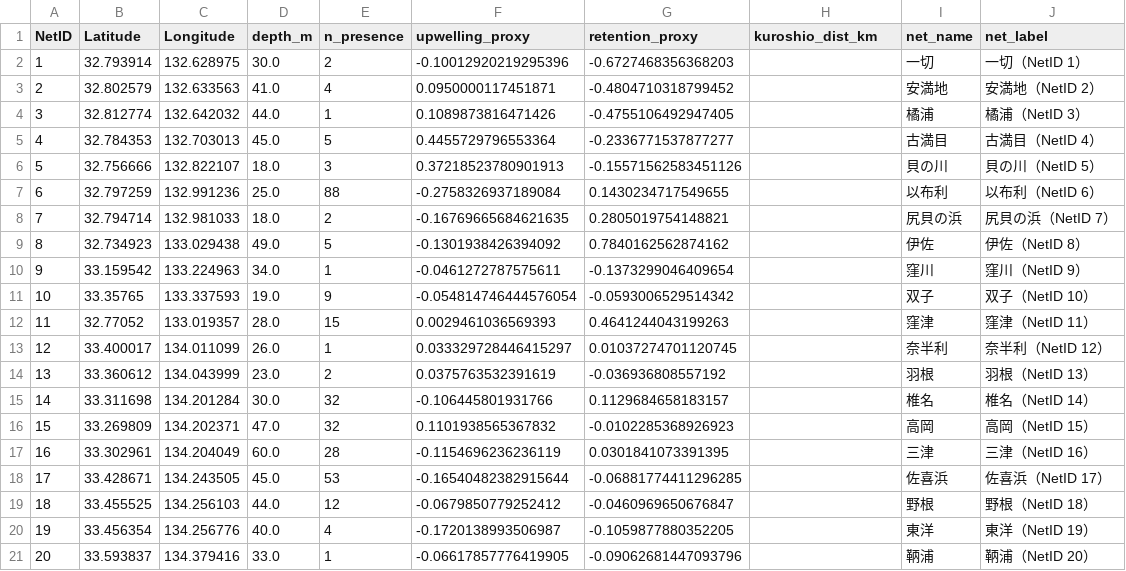
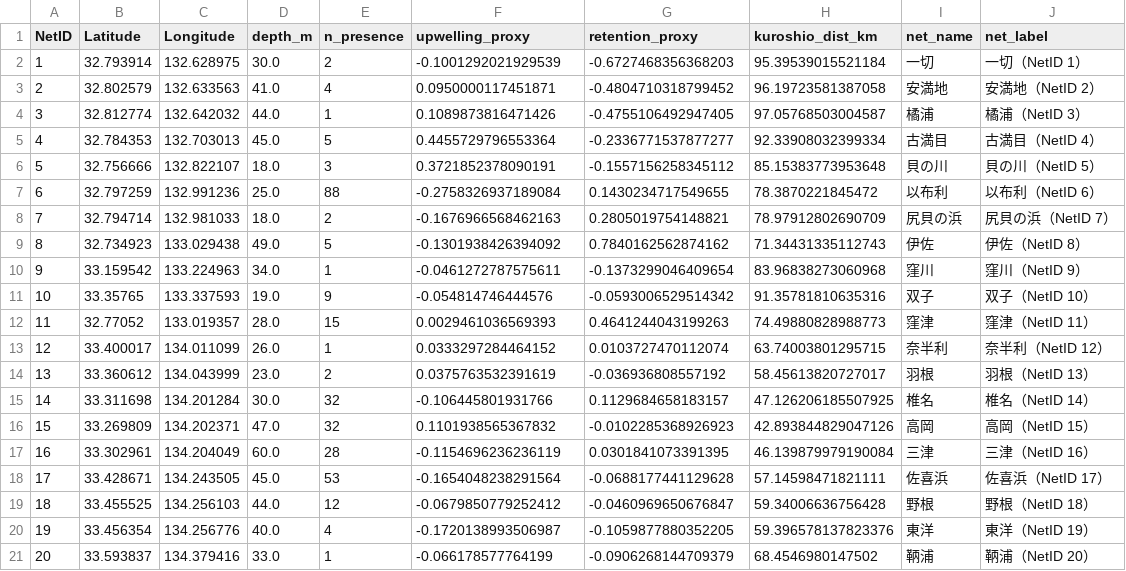
Before and after one commit to IK5258/kochi-whale-shark-risk-monitor, a CSV file: data/net_master.csv, drawn as a sheet.

```diff
--- a/data/net_master.csv
+++ b/data/net_master.csv
@@ -1,21 +1,21 @@
 NetID,Latitude,Longitude,depth_m,n_presence,upwelling_proxy,retention_proxy,kuroshio_dist_km,net_name,net_label
-1,32.793914,132.628975,30.0,2,-0.10012920219295396,-0.6727468356368203,,一切,一切（NetID 1）
-2,32.802579,132.633563,41.0,4,0.0950000117451871,-0.4804710318799452,,安満地,安満地（NetID 2）
-3,32.812774,132.642032,44.0,1,0.1089873816471426,-0.4755106492947405,,橘浦,橘浦（NetID 3）
-4,32.784353,132.703013,45.0,5,0.4455729796553364,-0.2336771537877277,,古満目,古満目（NetID 4）
-5,32.756666,132.822107,18.0,3,0.37218523780901913,-0.15571562583451126,,貝の川,貝の川（NetID 5）
-6,32.797259,132.991236,25.0,88,-0.2758326937189084,0.1430234717549655,,以布利,以布利（NetID 6）
-7,32.794714,132.981033,18.0,2,-0.16769665684621635,0.2805019754148821,,尻貝の浜,尻貝の浜（NetID 7）
-8,32.734923,133.029438,49.0,5,-0.1301938426394092,0.7840162562874162,,伊佐,伊佐（NetID 8）
-9,33.159542,133.224963,34.0,1,-0.0461272787575611,-0.1373299046409654,,窪川,窪川（NetID 9）
-10,33.35765,133.337593,19.0,9,-0.054814746444576054,-0.0593006529514342,,双子,双子（NetID 10）
-11,32.77052,133.019357,28.0,15,0.0029461036569393,0.4641244043199263,,窪津,窪津（NetID 11）
-12,33.400017,134.011099,26.0,1,0.033329728446415297,0.01037274701120745,,奈半利,奈半利（NetID 12）
-13,33.360612,134.043999,23.0,2,0.0375763532391619,-0.036936808557192,,羽根,羽根（NetID 13）
-14,33.311698,134.201284,30.0,32,-0.106445801931766,0.1129684658183157,,椎名,椎名（NetID 14）
-15,33.269809,134.202371,47.0,32,0.1101938565367832,-0.0102285368926923,,高岡,高岡（NetID 15）
-16,33.302961,134.204049,60.0,28,-0.1154696236236119,0.0301841073391395,,三津,三津（NetID 16）
-17,33.428671,134.243505,45.0,53,-0.16540482382915644,-0.06881774411296285,,佐喜浜,佐喜浜（NetID 17）
-18,33.455525,134.256103,44.0,12,-0.0679850779252412,-0.0460969650676847,,野根,野根（NetID 18）
-19,33.456354,134.256776,40.0,4,-0.1720138993506987,-0.1059877880352205,,東洋,東洋（NetID 19）
-20,33.593837,134.379416,33.0,1,-0.06617857776419905,-0.09062681447093796,,鞆浦,鞆浦（NetID 20）
+1,32.793914,132.628975,30.0,2,-0.1001292021929539,-0.6727468356368203,95.39539015521184,一切,一切（NetID 1）
+2,32.802579,132.633563,41.0,4,0.0950000117451871,-0.4804710318799452,96.19723581387058,安満地,安満地（NetID 2）
+3,32.812774,132.642032,44.0,1,0.1089873816471426,-0.4755106492947405,97.05768503004587,橘浦,橘浦（NetID 3）
+4,32.784353,132.703013,45.0,5,0.4455729796553364,-0.2336771537877277,92.33908032399334,古満目,古満目（NetID 4）
+5,32.756666,132.822107,18.0,3,0.3721852378090191,-0.1557156258345112,85.15383773953648,貝の川,貝の川（NetID 5）
+6,32.797259,132.991236,25.0,88,-0.2758326937189084,0.1430234717549655,78.3870221845472,以布利,以布利（NetID 6）
+7,32.794714,132.981033,18.0,2,-0.1676966568462163,0.2805019754148821,78.97912802690709,尻貝の浜,尻貝の浜（NetID 7）
+8,32.734923,133.029438,49.0,5,-0.1301938426394092,0.7840162562874162,71.34431335112743,伊佐,伊佐（NetID 8）
+9,33.159542,133.224963,34.0,1,-0.0461272787575611,-0.1373299046409654,83.96838273060968,窪川,窪川（NetID 9）
+10,33.35765,133.337593,19.0,9,-0.054814746444576,-0.0593006529514342,91.35781810635316,双子,双子（NetID 10）
+11,32.77052,133.019357,28.0,15,0.0029461036569393,0.4641244043199263,74.49880828988773,窪津,窪津（NetID 11）
+12,33.400017,134.011099,26.0,1,0.0333297284464152,0.0103727470112074,63.74003801295715,奈半利,奈半利（NetID 12）
+13,33.360612,134.043999,23.0,2,0.0375763532391619,-0.036936808557192,58.45613820727017,羽根,羽根（NetID 13）
+14,33.311698,134.201284,30.0,32,-0.106445801931766,0.1129684658183157,47.126206185507925,椎名,椎名（NetID 14）
+15,33.269809,134.202371,47.0,32,0.1101938565367832,-0.0102285368926923,42.893844829047126,高岡,高岡（NetID 15）
+16,33.302961,134.204049,60.0,28,-0.1154696236236119,0.0301841073391395,46.139879979190084,三津,三津（NetID 16）
+17,33.428671,134.243505,45.0,53,-0.1654048238291564,-0.0688177441129628,57.14598471821111,佐喜浜,佐喜浜（NetID 17）
+18,33.455525,134.256103,44.0,12,-0.0679850779252412,-0.0460969650676847,59.34006636756428,野根,野根（NetID 18）
+19,33.456354,134.256776,40.0,4,-0.1720138993506987,-0.1059877880352205,59.396578137823376,東洋,東洋（NetID 19）
+20,33.593837,134.379416,33.0,1,-0.066178577764199,-0.0906268144709379,68.4546980147502,鞆浦,鞆浦（NetID 20）
```
Also changed, not shown: outputs/current_env.csv, outputs/forecast_env.csv, 3 other files.
